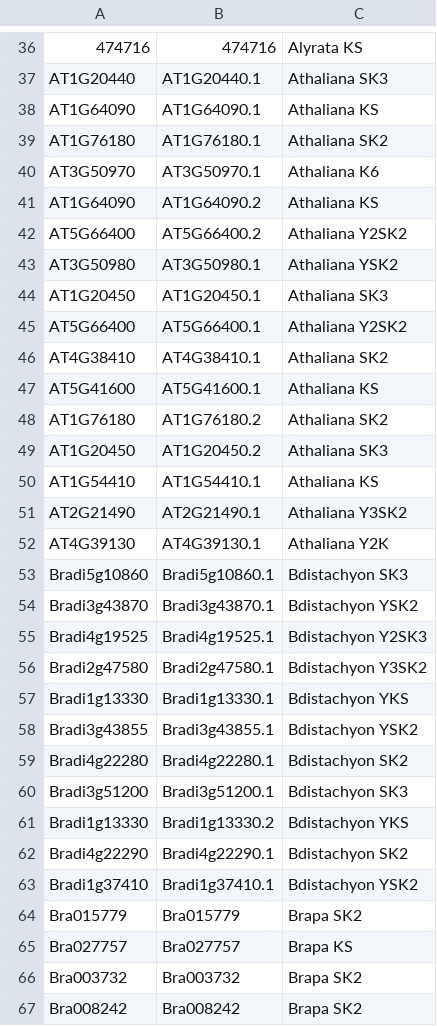
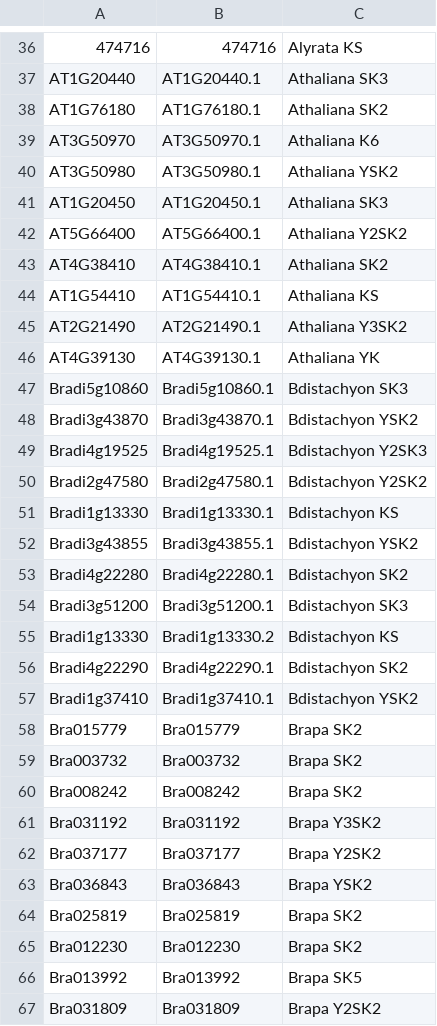
Before and after one commit to zolotarov/dehydrin_promoters, a TSV file: sequences/classified_dehydrins.tsv, drawn as a sheet; only a part is shown, gaps mark what is left out; the shorter side is filled out with more unchanged rows; removed rows and columns are numbered as before the commit, all else as after; the diff covers the shown part only; the diff names each change by its address in the sheet, - before the commit and + after, or states it on an @@ line.

Commit message:
updated classified_dehydrins file

```diff
--- a/sequences/classified_dehydrins.tsv
+++ b/sequences/classified_dehydrins.tsv
-row 38: AT1G64090 | AT1G64090.1 | Athaliana KS
-row 41: AT1G64090 | AT1G64090.2 | Athaliana KS
-row 42: AT5G66400 | AT5G66400.2 | Athaliana Y2SK2
-row 47: AT5G41600 | AT5G41600.1 | Athaliana KS
-row 48: AT1G76180 | AT1G76180.2 | Athaliana SK2
-row 49: AT1G20450 | AT1G20450.2 | Athaliana SK3
-C46: Athaliana Y2K
+C46: Athaliana YK
-C50: Bdistachyon Y3SK2
+C50: Bdistachyon Y2SK2
-C51: Bdistachyon YKS
+C51: Bdistachyon KS
-C55: Bdistachyon YKS
+C55: Bdistachyon KS
-row 65: Bra027757 | Bra027757 | Brapa KS
```
Also changed, not shown: 6 added rows, 46 removed rows and 16 edited cells elsewhere in this file.
